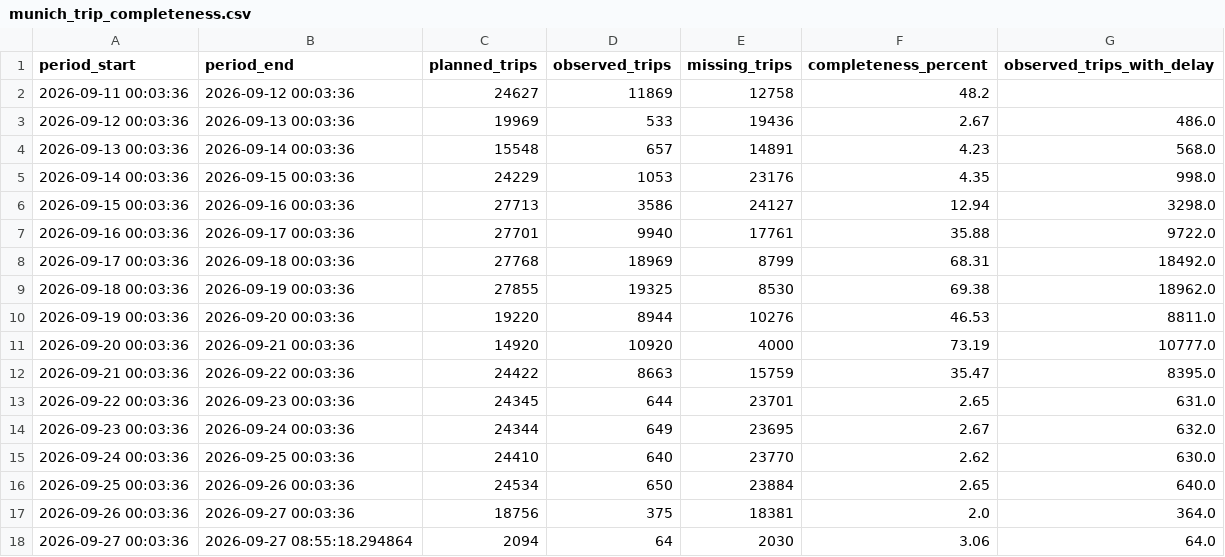
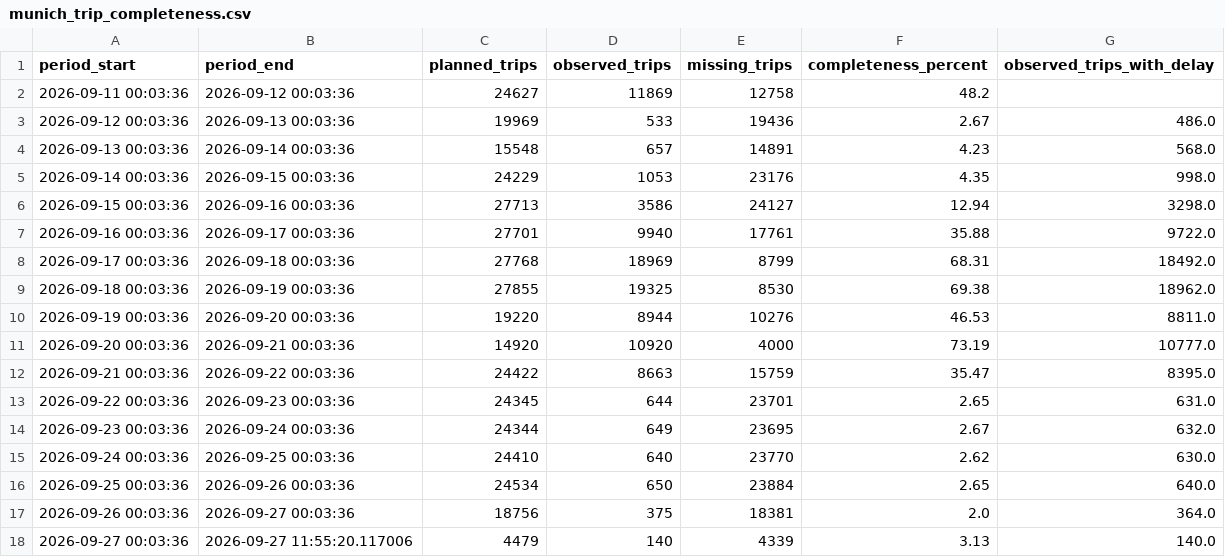
Before and after one commit to peppey/mvv-delay-tracker, a CSV file: data/quality/munich_trip_completeness.csv, drawn as a sheet.

```diff
--- a/data/quality/munich_trip_completeness.csv
+++ b/data/quality/munich_trip_completeness.csv
@@ -17,2 +17,2 @@ period_start,period_end,planned_trips,observed_trips,missing_trips,completeness_
 2026-09-26 00:03:36,2026-09-27 00:03:36,18756,375,18381,2.0,364.0
-2026-09-27 00:03:36,2026-09-27 08:55:18.294864,2094,64,2030,3.06,64.0
+2026-09-27 00:03:36,2026-09-27 11:55:20.117006,4479,140,4339,3.13,140.0
```
Also changed, not shown: data/quality/munich_trip_completeness_by_line.csv, 7 other files.
